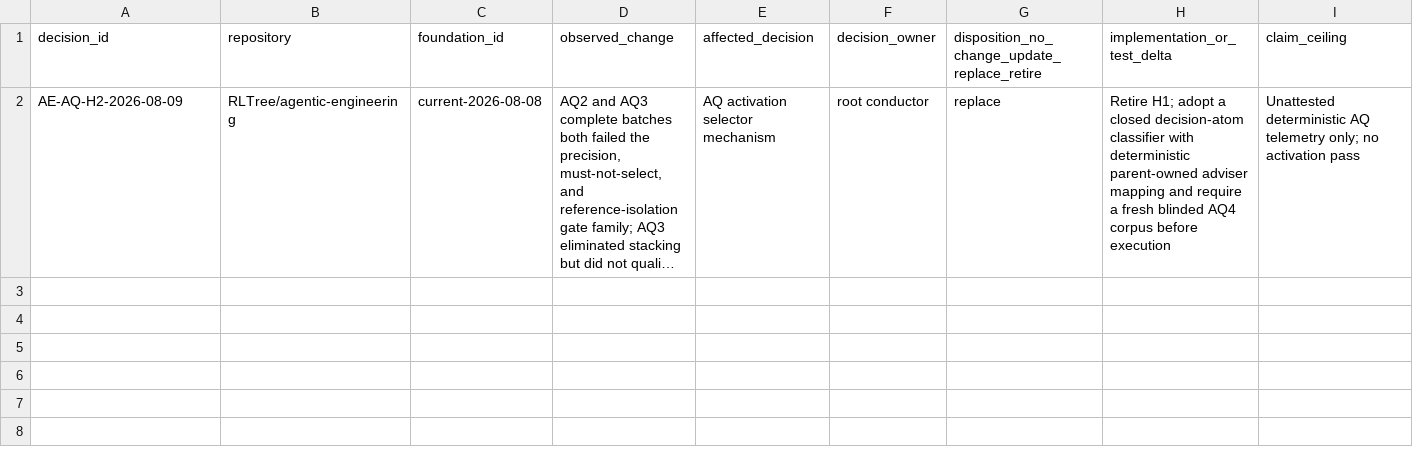
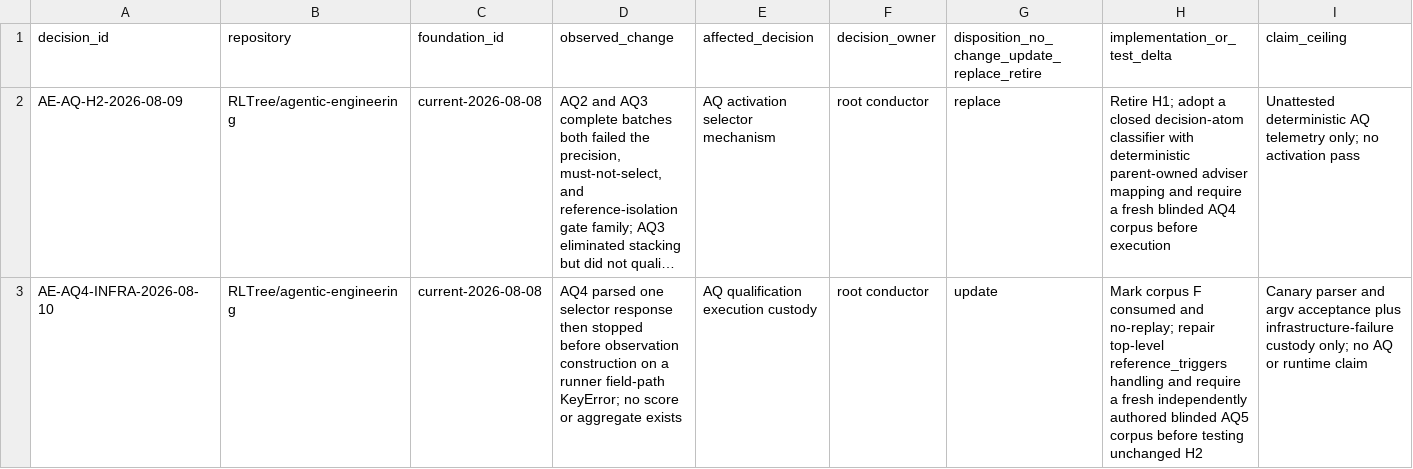
Before and after one commit to RLTree/agentic-engineering, a CSV file: docs/foundations/decision-log.csv, drawn as a sheet; only a part is shown; long unchanged cells end in …; rows hold the shown columns only; the diff names each change by its address in the sheet, - before the commit and + after, or states it on an @@ line.

Commit message:
docs(aq): record AQ4 infrastructure disposition

```diff
--- a/docs/foundations/decision-log.csv
+++ b/docs/foundations/decision-log.csv
+row 3: AE-AQ4-INFRA-2026-08-10 | RLTree/agentic-engineering | current-2026-08-08 | AQ4 parsed one selector response then stopped before observation construction on a runner field-path KeyError; no score or aggregate exists | AQ qualification execution custody | root conductor | update | Mark corpus F consumed and no-replay; repair top-level reference_triggers handling and require a fresh independently authored blinded AQ5 corpus before testing unchanged H2 | Canary parser and argv acceptance plus infrastructure-failure custody only; no AQ or runtime claim
```
Also changed, not shown: 1 other file.
